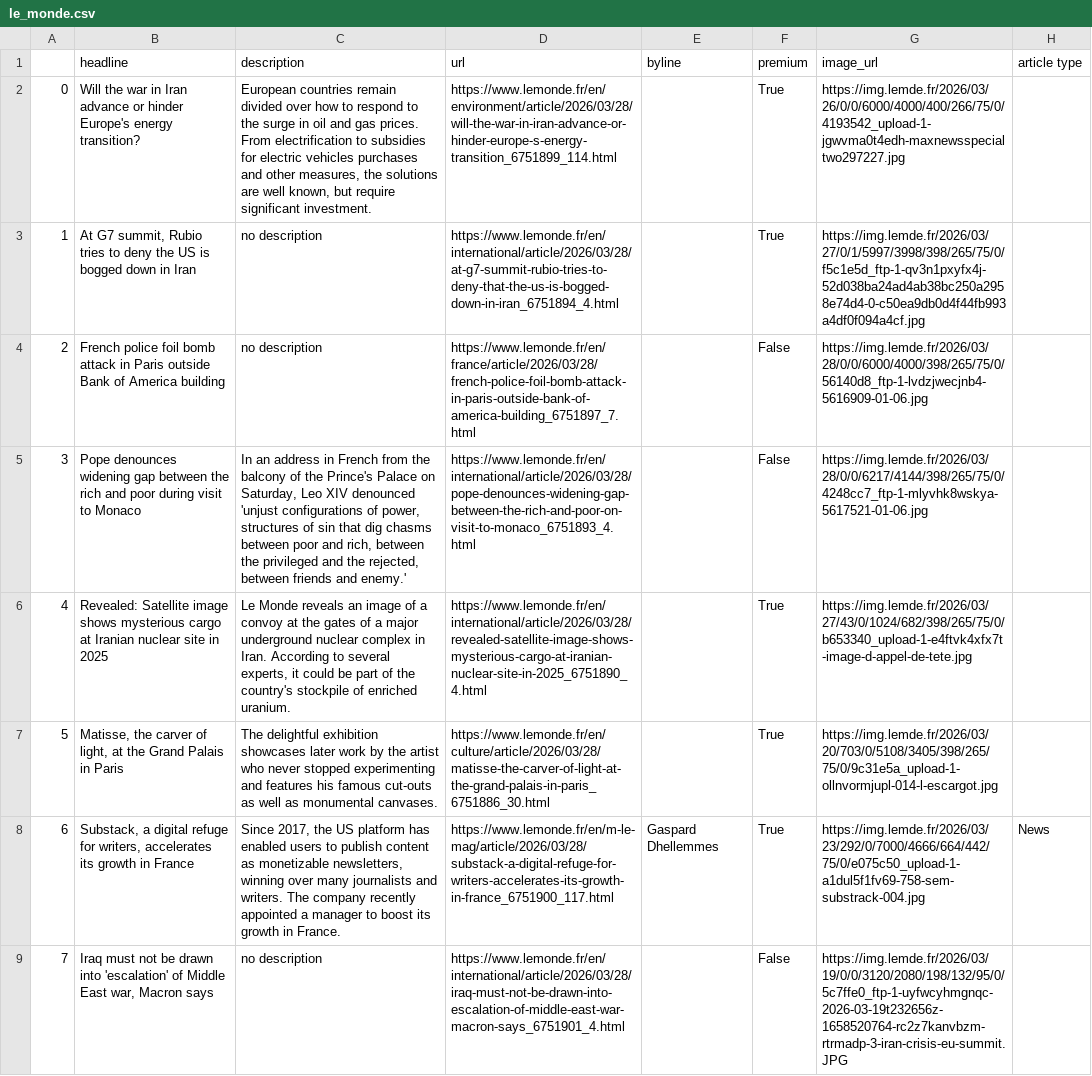
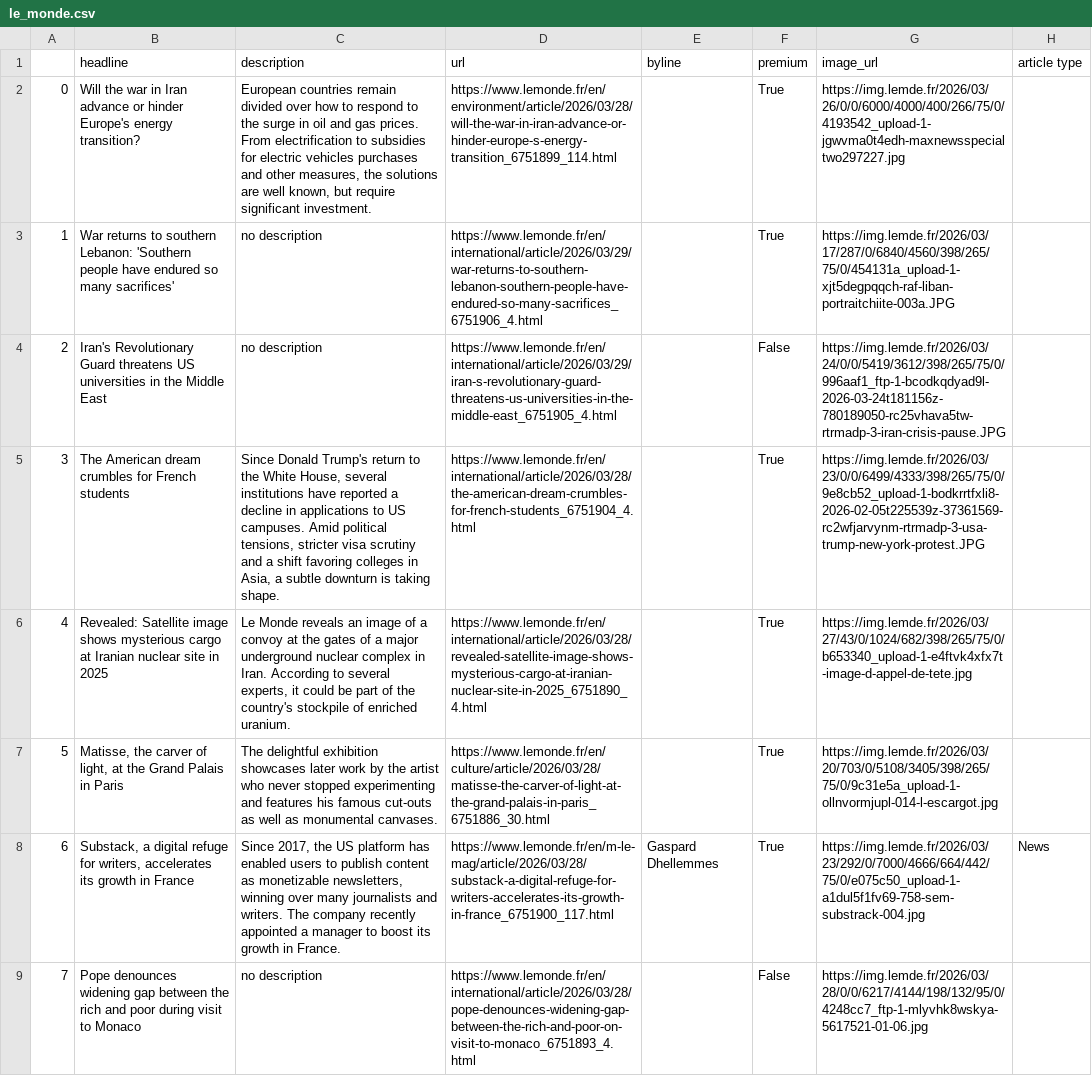
Before and after one commit to helenawittlich/scraping, a CSV file: le_monde.csv, drawn as a sheet; only a part is shown; the diff covers the shown part only.

```diff
--- a/le_monde.csv
+++ b/le_monde.csv
@@ -2,5 +2,5 @@
 0,Will the war in Iran advance or hinder Europe's energy transition?,"European countries remain divided over how to respond to the surge in oil and gas prices. From electrification to subsidies for electric vehicles purchases and other measures, the solutions are well known, but require significant investment.",https://www.lemonde.fr/en/environment/article/2026/03/28/will-the-war-in-iran-advance-or-hinder-europe-s-energy-transition_6751899_114.html,,True,https://img.lemde.fr/2026/03/26/0/0/6000/4000/400/266/75/0/4193542_upload-1-jgwvma0t4edh-maxnewsspecialtwo297227.jpg,
-1,"At G7 summit, Rubio tries to deny the US is bogged down in Iran",no description,https://www.lemonde.fr/en/international/article/2026/03/28/at-g7-summit-rubio-tries-to-deny-that-the-us-is-bogged-down-in-iran_6751894_4.html,,True,https://img.lemde.fr/2026/03/27/0/1/5997/3998/398/265/75/0/f5c1e5d_ftp-1-qv3n1pxyfx4j-52d038ba24ad4ab38bc250a2958e74d4-0-c50ea9db0d4f44fb993a4df0f094a4cf.jpg,
-2,French police foil bomb attack in Paris outside Bank of America building,no description,https://www.lemonde.fr/en/france/article/2026/03/28/french-police-foil-bomb-attack-in-paris-outside-bank-of-america-building_6751897_7.html,,False,https://img.lemde.fr/2026/03/28/0/0/6000/4000/398/265/75/0/56140d8_ftp-1-lvdzjwecjnb4-5616909-01-06.jpg,
-3,Pope denounces widening gap between the rich and poor during visit to Monaco,"In an address in French from the balcony of the Prince's Palace on Saturday, Leo XIV denounced 'unjust configurations of power, structures of sin that dig chasms between poor and rich, between the privileged and the rejected, between friends and enemy.'",https://www.lemonde.fr/en/international/article/2026/03/28/pope-denounces-widening-gap-between-the-rich-and-poor-on-visit-to-monaco_6751893_4.html,,False,https://img.lemde.fr/2026/03/28/0/0/6217/4144/398/265/75/0/4248cc7_ftp-1-mlyvhk8wskya-5617521-01-06.jpg,
+1,War returns to southern Lebanon: 'Southern people have endured so many sacrifices',no description,https://www.lemonde.fr/en/international/article/2026/03/29/war-returns-to-southern-lebanon-southern-people-have-endured-so-many-sacrifices_6751906_4.html,,True,https://img.lemde.fr/2026/03/17/287/0/6840/4560/398/265/75/0/454131a_upload-1-xjt5degpqqch-raf-liban-portraitchiite-003a.JPG,
+2,Iran's Revolutionary Guard threatens US universities in the Middle East,no description,https://www.lemonde.fr/en/international/article/2026/03/29/iran-s-revolutionary-guard-threatens-us-universities-in-the-middle-east_6751905_4.html,,False,https://img.lemde.fr/2026/03/24/0/0/5419/3612/398/265/75/0/996aaf1_ftp-1-bcodkqdyad9l-2026-03-24t181156z-780189050-rc25vhava5tw-rtrmadp-3-iran-crisis-pause.JPG,
+3,The American dream crumbles for French students,"Since Donald Trump's return to the White House, several institutions have reported a decline in applications to US campuses. Amid political tensions, stricter visa scrutiny and a shift favoring colleges in Asia, a subtle downturn is taking shape.",https://www.lemonde.fr/en/international/article/2026/03/28/the-american-dream-crumbles-for-french-students_6751904_4.html,,True,https://img.lemde.fr/2026/03/23/0/0/6499/4333/398/265/75/0/9e8cb52_upload-1-bodkrrtfxli8-2026-02-05t225539z-37361569-rc2wfjarvynm-rtrmadp-3-usa-trump-new-york-protest.JPG,
 4,Revealed: Satellite image shows mysterious cargo at Iranian nuclear site in 2025,"Le Monde reveals an image of a convoy at the gates of a major underground nuclear complex in Iran. According to several experts, it could be part of the country's stockpile of enriched uranium.",https://www.lemonde.fr/en/international/article/2026/03/28/revealed-satellite-image-shows-mysterious-cargo-at-iranian-nuclear-site-in-2025_6751890_4.html,,True,https://img.lemde.fr/2026/03/27/43/0/1024/682/398/265/75/0/b653340_upload-1-e4ftvk4xfx7t-image-d-appel-de-tete.jpg,
@@ -8,2 +8,2 @@
 6,"Substack, a digital refuge for writers, accelerates its growth in France","Since 2017, the US platform has enabled users to publish content as monetizable newsletters, winning over many journalists and writers. The company recently appointed a manager to boost its growth in France.",https://www.lemonde.fr/en/m-le-mag/article/2026/03/28/substack-a-digital-refuge-for-writers-accelerates-its-growth-in-france_6751900_117.html,Gaspard Dhellemmes,True,https://img.lemde.fr/2026/03/23/292/0/7000/4666/664/442/75/0/e075c50_upload-1-a1dul5f1fv69-758-sem-substrack-004.jpg,News
-7,"Iraq must not be drawn into 'escalation' of Middle East war, Macron says",no description,https://www.lemonde.fr/en/international/article/2026/03/28/iraq-must-not-be-drawn-into-escalation-of-middle-east-war-macron-says_6751901_4.html,,False,https://img.lemde.fr/2026/03/19/0/0/3120/2080/198/132/95/0/5c7ffe0_ftp-1-uyfwcyhmgnqc-2026-03-19t232656z-1658520764-rc2z7kanvbzm-rtrmadp-3-iran-crisis-eu-summit.JPG,
+7,Pope denounces widening gap between the rich and poor during visit to Monaco,no description,https://www.lemonde.fr/en/international/article/2026/03/28/pope-denounces-widening-gap-between-the-rich-and-poor-on-visit-to-monaco_6751893_4.html,,False,https://img.lemde.fr/2026/03/28/0/0/6217/4144/198/132/95/0/4248cc7_ftp-1-mlyvhk8wskya-5617521-01-06.jpg,
```
Also changed, not shown: 43 edited cells elsewhere in this file.
